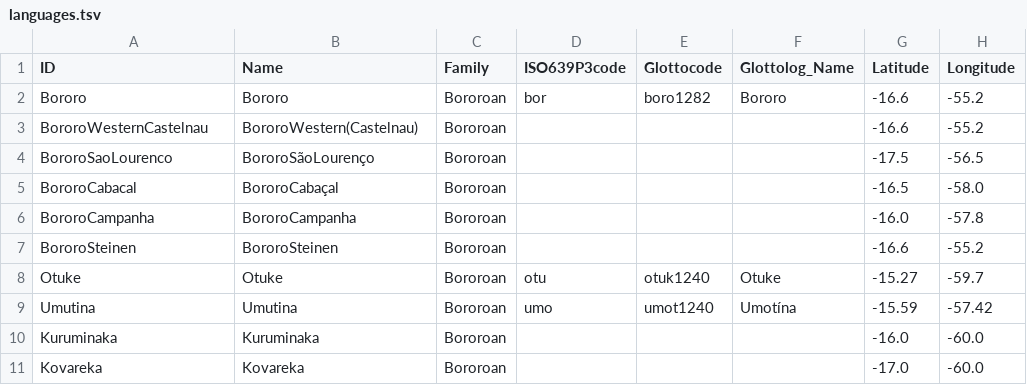
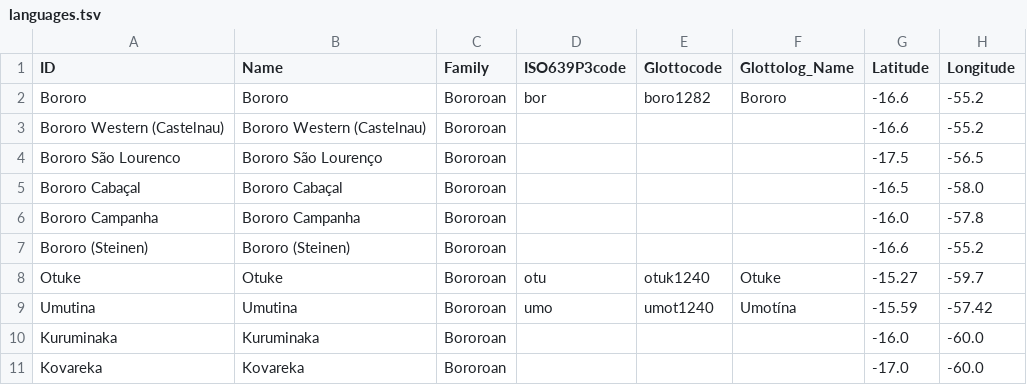
Before and after one commit to tupian-language-resources/bororo, a TSV file: etc/languages.tsv, drawn as a sheet; only a part is shown; the diff names each change by its address in the sheet, - before the commit and + after, or states it on an @@ line.

Commit message:
Update languages.tsv

```diff
--- a/etc/languages.tsv
+++ b/etc/languages.tsv
-A3 (ID): BororoWesternCastelnau
+A3 (ID): Bororo Western (Castelnau)
-B3 (Name): BororoWestern(Castelnau)
+B3 (Name): Bororo Western (Castelnau)
-A4 (ID): BororoSaoLourenco
+A4 (ID): Bororo São Lourenco
-B4 (Name): BororoSãoLourenço
+B4 (Name): Bororo São Lourenço
-A5 (ID): BororoCabacal
+A5 (ID): Bororo Cabaçal
-B5 (Name): BororoCabaçal
+B5 (Name): Bororo Cabaçal
-A6 (ID): BororoCampanha
+A6 (ID): Bororo Campanha
-B6 (Name): BororoCampanha
+B6 (Name): Bororo Campanha
-A7 (ID): BororoSteinen
+A7 (ID): Bororo (Steinen)
-B7 (Name): BororoSteinen
+B7 (Name): Bororo (Steinen)
```
